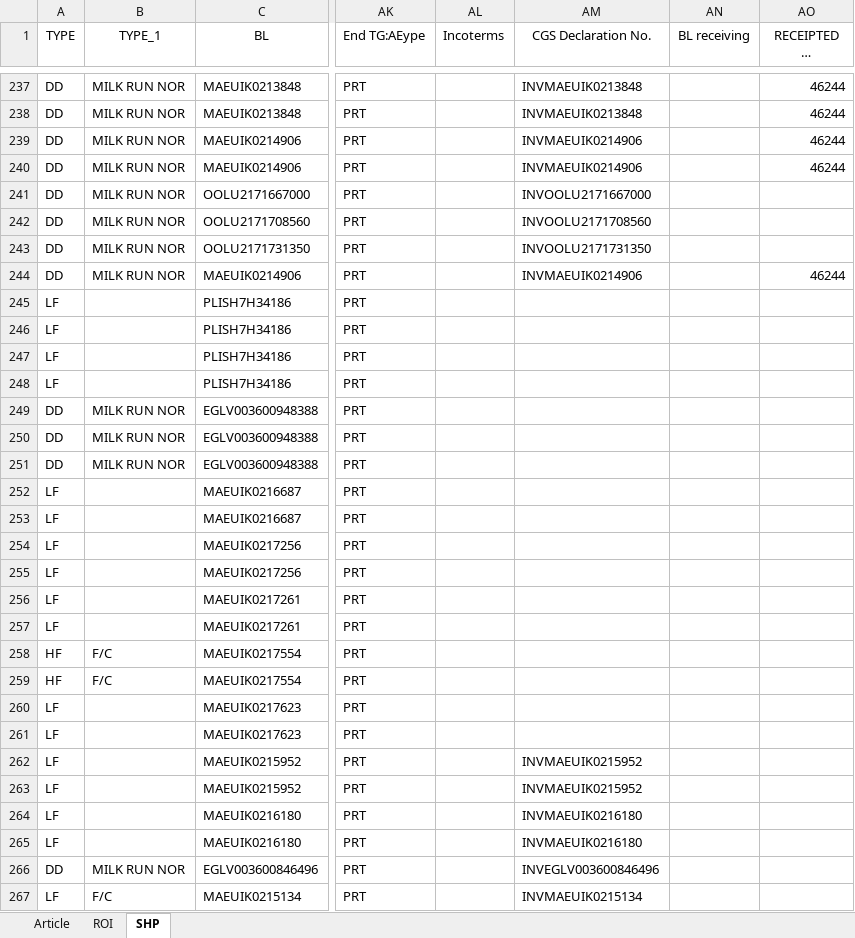
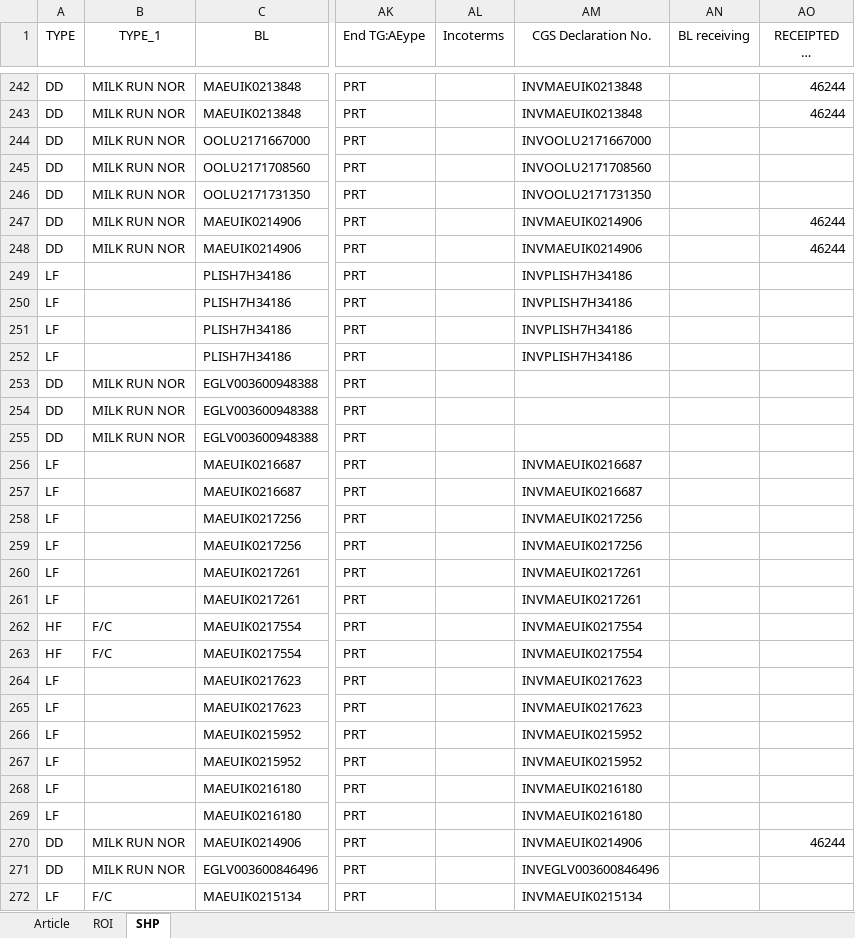
Before and after one commit to STO726/GOODS_Arrival, an Excel workbook: Article search.xlsx, sheet SHP, drawn as a sheet; only a part is shown, gaps mark what is left out; long unchanged cells end in …; values as stored, in another font and other column widths than the file's, no borders; conditional formats and table styles not drawn; addresses are those after the commit; the diff covers the shown part only; the diff names each change by its address in the sheet, - before the commit and + after, or states it on an @@ line.

```diff
--- a/Article search.xlsx (sheet SHP)
+++ b/Article search.xlsx (sheet SHP)
@@ row 239 moved to row 247: DD @@
@@ row 240 moved to row 248: DD @@
-AM249:AM252 (CGS Declaration No.): (empty)
+AM249:AM252 (CGS Declaration No.): INVPLISH7H34186
-AM256:AM257 (CGS Declaration No.): (empty)
+AM256:AM257 (CGS Declaration No.): INVMAEUIK0216687
-AM258:AM259 (CGS Declaration No.): (empty)
+AM258:AM259 (CGS Declaration No.): INVMAEUIK0217256
-AM260:AM261 (CGS Declaration No.): (empty)
+AM260:AM261 (CGS Declaration No.): INVMAEUIK0217261
-AM262:AM263 (CGS Declaration No.): (empty)
+AM262:AM263 (CGS Declaration No.): INVMAEUIK0217554
-AM264:AM265 (CGS Declaration No.): (empty)
+AM264:AM265 (CGS Declaration No.): INVMAEUIK0217623
@@ row 244 moved to row 270: DD @@
```
Also changed, not shown: 7 added rows, 6 removed rows and 10 edited cells elsewhere in this sheet, sheet ROI, formulas that keep their value.
